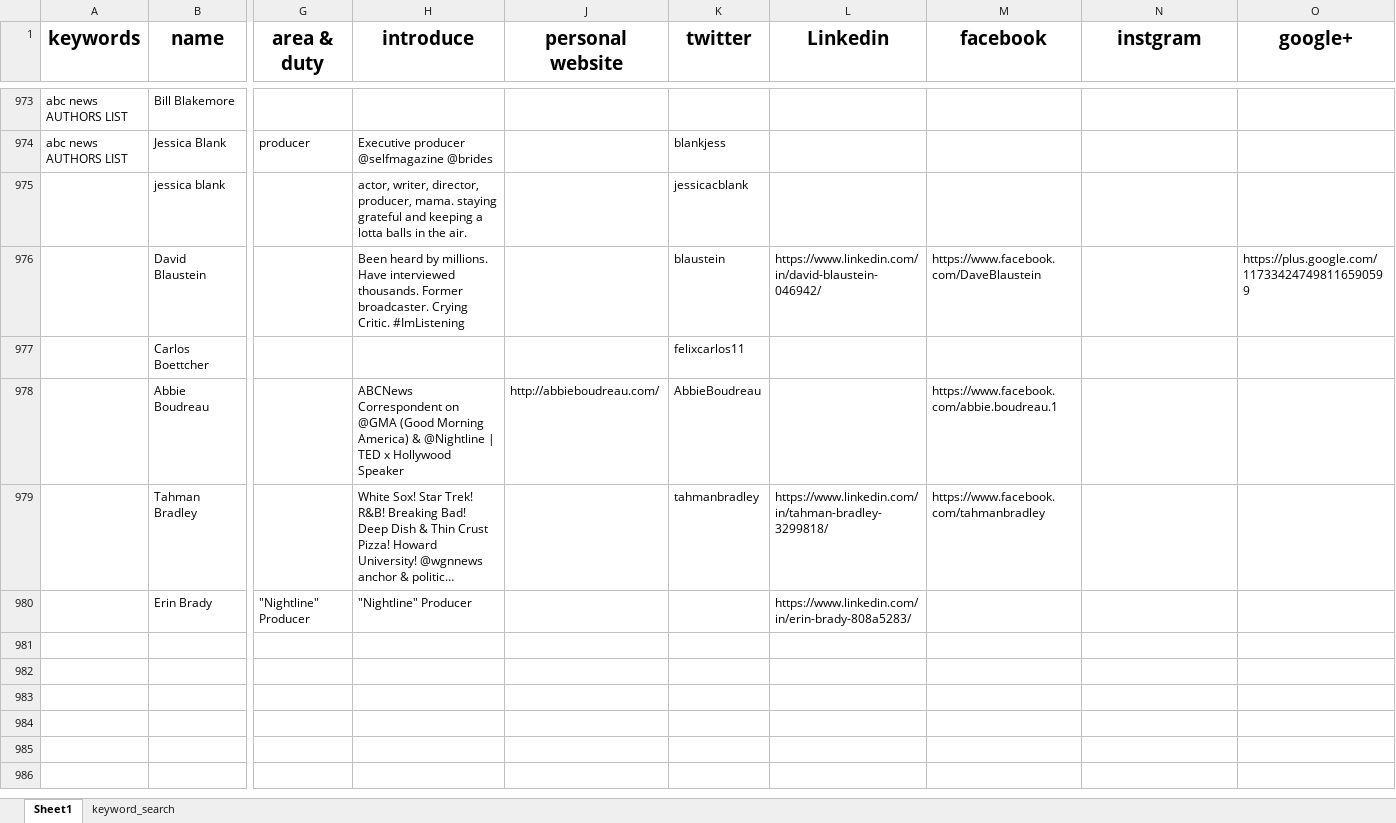
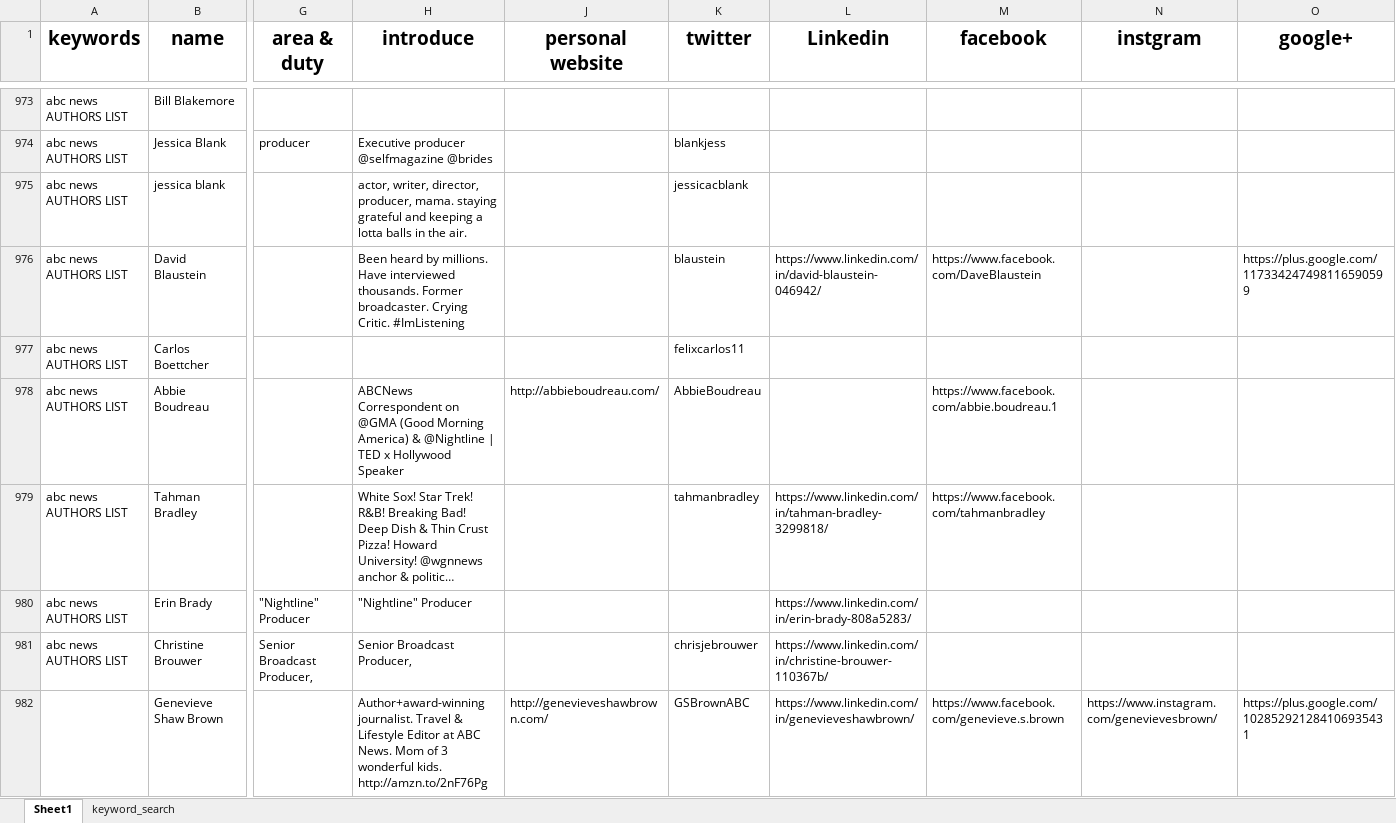
Before and after one commit to wuoshiwzm/journalist_contact, an Excel workbook: reporters.xlsx, sheet Sheet1, drawn as a sheet; only a part is shown, gaps mark what is left out; long unchanged cells end in …; values as stored, in another font and other column widths than the file's, no borders; rows hold the shown columns only; the diff covers the shown part only; the diff names each change by its address in the sheet, - before the commit and + after, or states it on an @@ line.

Commit message:
1-6

```diff
--- a/reporters.xlsx (sheet Sheet1)
+++ b/reporters.xlsx (sheet Sheet1)
-A975:A980 (keywords): (empty)
+A975:A980 (keywords): abc news AUTHORS LIST
+row 981: abc news AUTHORS LIST | Christine Brouwer | Senior Broadcast Producer, | Senior Broadcast Producer, |  | chrisjebrouwer | https://www.linkedin.com/in/christine-brouwer-110367b/
+row 982:  | Genevieve Shaw Brown |  | Author+award-winning journalist. Travel & Lifestyle Editor at ABC News. Mom of 3 wonderful kids. http://amzn.to/2nF76Pg | http://genevieveshawbrown.com/ | GSBrownABC | https://www.linkedin.com/in/genevieveshawbrown/ | https://www.facebook.com/genevieve.s.brown | https://www.instagram.com/genevievesbrown/ | https://plus.google.com/102852921284106935431
```
Also changed, not shown: 8 added rows elsewhere in this sheet.
